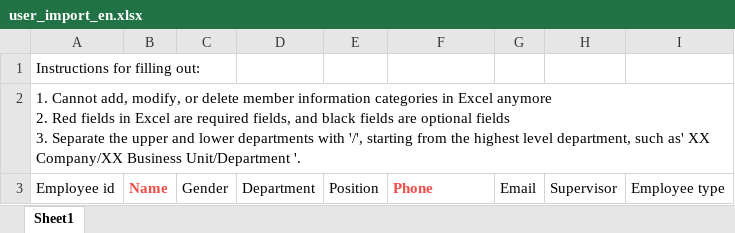
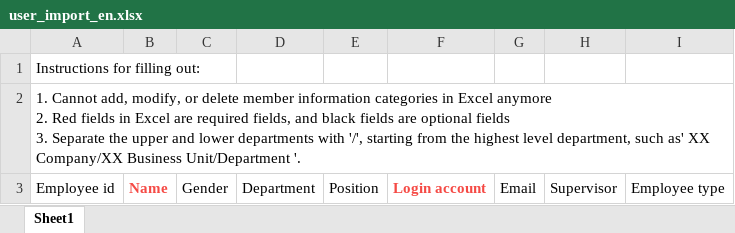
Before and after one commit to notow666/XCRM, an Excel workbook: frontend/packages/web/public/templates/user_import_en.xlsx, sheet Sheet1, drawn as a sheet; values as stored, in another font and other column widths than the file's, no borders; the diff names each change by its address in the sheet, - before the commit and + after, or states it on an @@ line.

```diff
--- a/frontend/packages/web/public/templates/user_import_en.xlsx (sheet Sheet1)
+++ b/frontend/packages/web/public/templates/user_import_en.xlsx (sheet Sheet1)
-F3: Phone
+F3: Login account
```
Also changed, not shown: frontend/packages/web/public/templates/user_import_cn.xlsx, 28 other files.
